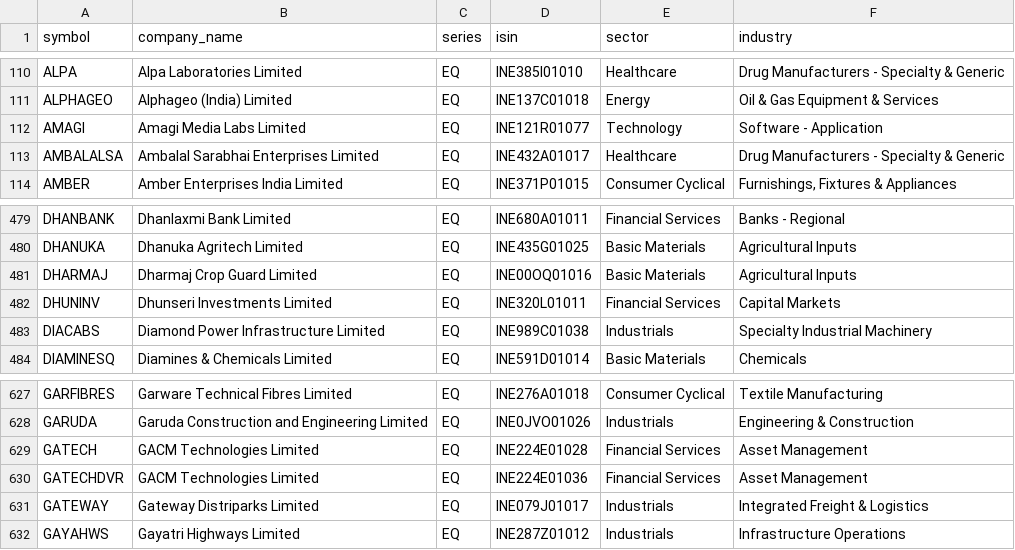
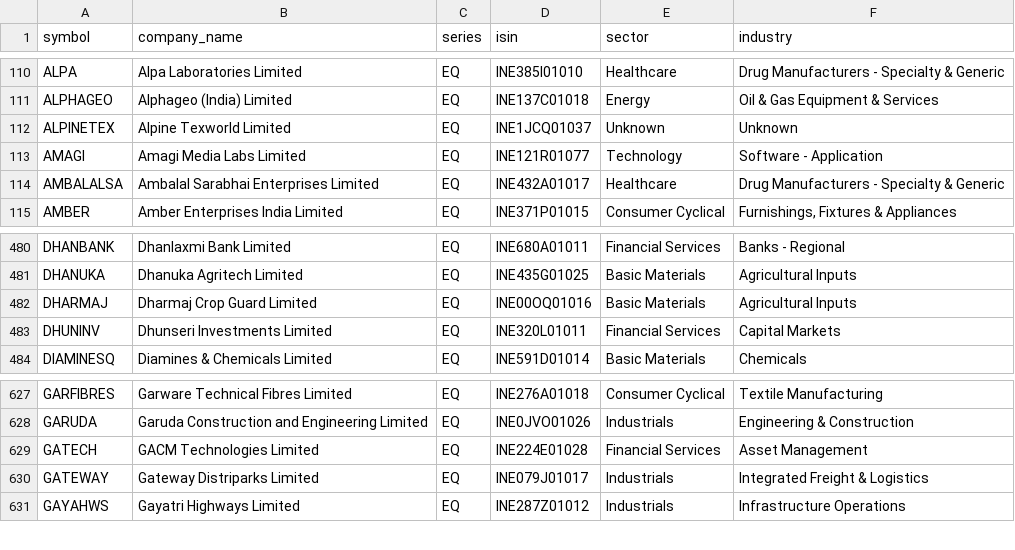
Before and after one commit to rjganatra/StockGPT, a CSV file: data/universe/universe.csv, drawn as a sheet; only a part is shown, gaps mark what is left out.

```diff
--- a/data/universe/universe.csv
+++ b/data/universe/universe.csv
@@ -111,2 +111,3 @@ ALPA,Alpa Laboratories Limited,EQ,INE385I01010,Healthcare,Drug Manufacturers - S
 ALPHAGEO,Alphageo (India) Limited,EQ,INE137C01018,Energy,Oil & Gas Equipment & Services
+ALPINETEX,Alpine Texworld Limited,EQ,INE1JCQ01037,Unknown,Unknown
 AMAGI,Amagi Media Labs Limited,EQ,INE121R01077,Technology,Software - Application
@@ -482,3 +483,2 @@ DHARMAJ,Dharmaj Crop Guard Limited,EQ,INE00OQ01016,Basic Materials,Agricultural
 DHUNINV,Dhunseri Investments Limited,EQ,INE320L01011,Financial Services,Capital Markets
-DIACABS,Diamond Power Infrastructure Limited,EQ,INE989C01038,Industrials,Specialty Industrial Machinery
 DIAMINESQ,Diamines & Chemicals Limited,EQ,INE591D01014,Basic Materials,Chemicals
@@ -629,3 +629,2 @@ GARUDA,Garuda Construction and Engineering Limited,EQ,INE0JVO01026,Industrials,E
 GATECH,GACM Technologies Limited,EQ,INE224E01028,Financial Services,Asset Management
-GATECHDVR,GACM Technologies Limited,EQ,INE224E01036,Financial Services,Asset Management
 GATEWAY,Gateway Distriparks Limited,EQ,INE079J01017,Industrials,Integrated Freight & Logistics
```
Also changed, not shown: data/performance/signal_performance_summary.csv, data/range/failed_range_symbols.csv, 6 other files.
